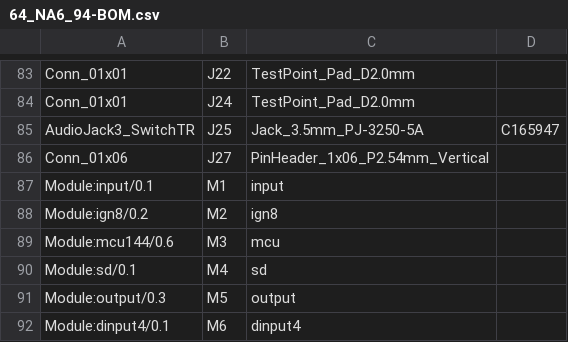
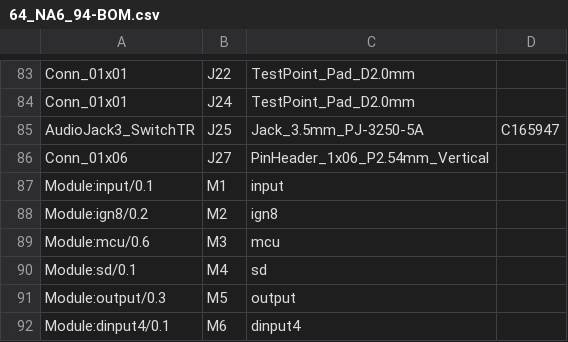
Before and after one commit to rusefi/hellen-miata-NA6, a CSV file: boards/hellen64_NA6_94-c_wip/frame/64_NA6_94-BOM.csv, drawn as a sheet; only a part is shown, gaps mark what is left out; the diff names each change by its address in the sheet, - before the commit and + after, or states it on an @@ line.

```diff
--- a/boards/hellen64_NA6_94-c_wip/frame/64_NA6_94-BOM.csv
+++ b/boards/hellen64_NA6_94-c_wip/frame/64_NA6_94-BOM.csv
-A89: Module:mcu144/0.6
+A89: Module:mcu/0.6
```
Also changed, not shown: boards/hellen64_NA6_94-c_wip/board/hellen64_NA6_94-c_wip-BOM.csv, boards/hellen64_NA6_94-c_wip/board/hellen64_NA6_94-c_wip-CPL.csv, 29 other files.
